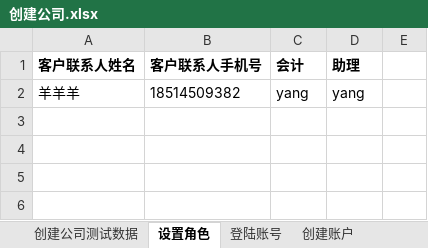
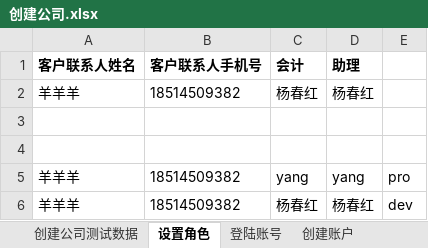
Before and after one commit to huangcaiyan/e2e-test, an Excel workbook: test_data/创建公司.xlsx, sheet 设置角色, drawn as a sheet; values as stored, in another font and other column widths than the file's, no borders; addresses are those after the commit; the diff names each change by its address in the sheet, - before the commit and + after, or states it on an @@ line.

```diff
--- a/test_data/创建公司.xlsx (sheet 设置角色)
+++ b/test_data/创建公司.xlsx (sheet 设置角色)
+row 2: 羊羊羊 | 18514509382 | 杨春红 | 杨春红
+row 3: (empty)
+row 4: (empty)
-E5: (empty)
+E5: pro
+row 6: 羊羊羊 | 18514509382 | 杨春红 | 杨春红 | dev
```
Also changed, not shown: test_data/凭证.xlsx, test_data/发票.xlsx, 13 other files.
